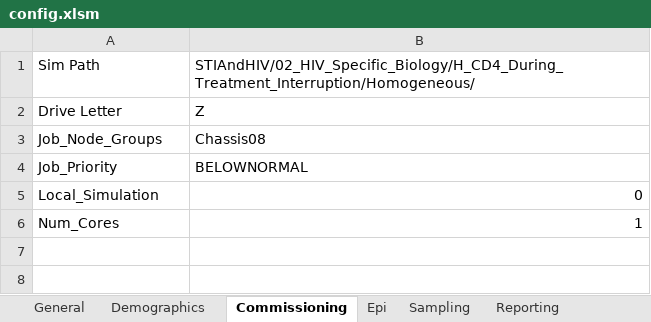
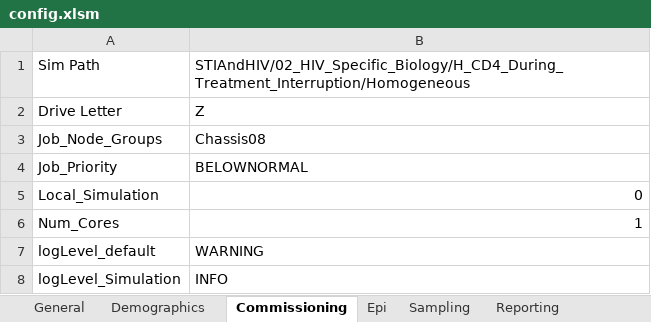
Before and after one commit to InstituteforDiseaseModeling/EMOD-Typhoid, an Excel workbook: Regression/Scenarios/STIAndHIV/02_HIV_Specific_Biology/H_CD4_During_Treatment_Interruption/Homogeneous/config.xlsm, sheet Commissioning, drawn as a sheet; values as stored, in another font and other column widths than the file's, no borders; the diff names each change by its address in the sheet, - before the commit and + after, or states it on an @@ line.

```diff
--- a/Regression/Scenarios/STIAndHIV/02_HIV_Specific_Biology/H_CD4_During_Treatment_Interruption/Homogeneous/config.xlsm (sheet Commissioning)
+++ b/Regression/Scenarios/STIAndHIV/02_HIV_Specific_Biology/H_CD4_During_Treatment_Interruption/Homogeneous/config.xlsm (sheet Commissioning)
-B1: STIAndHIV/02_HIV_Specific_Biology/H_CD4_During_Treatment_Interruption/Homogeneous/
+B1: STIAndHIV/02_HIV_Specific_Biology/H_CD4_During_Treatment_Interruption/Homogeneous
+row 7: logLevel_default | WARNING
+row 8: logLevel_Simulation | INFO
```
Also changed, not shown: sheet Reporting, Regression/Scenarios/STIAndHIV/02_HIV_Specific_Biology/G_Reconstitution_of_CD4/Heterogeneous/config.xlsm, Regression/Scenarios/STIAndHIV/02_HIV_Specific_Biology/G_Reconstitution_of_CD4/Homogeneous/config.xlsm, 13 other files.
